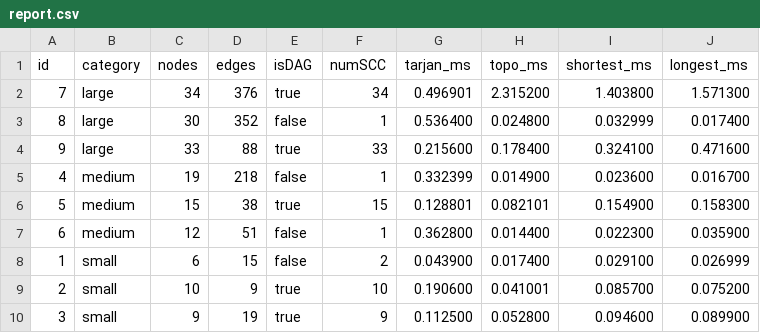
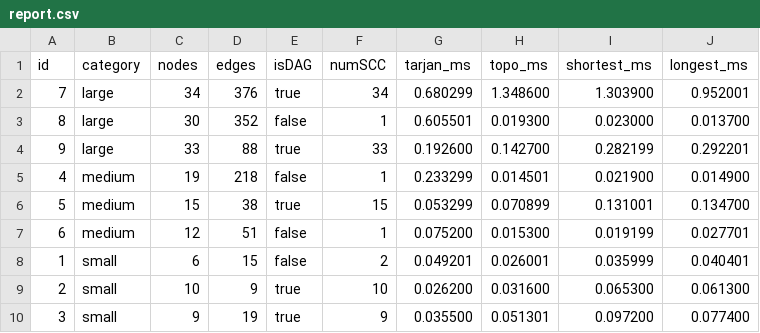
Before and after one commit to YERGIN28/assignment4daa, a CSV file: reports/report.csv, drawn as a sheet.

Commit message:
Add summary report generator

```diff
--- a/reports/report.csv
+++ b/reports/report.csv
@@ -1,10 +1,10 @@
 id,category,nodes,edges,isDAG,numSCC,tarjan_ms,topo_ms,shortest_ms,longest_ms
-7,large,34,376,true,34,0.496901,2.315200,1.403800,1.571300
-8,large,30,352,false,1,0.536400,0.024800,0.032999,0.017400
-9,large,33,88,true,33,0.215600,0.178400,0.324100,0.471600
-4,medium,19,218,false,1,0.332399,0.014900,0.023600,0.016700
-5,medium,15,38,true,15,0.128801,0.082101,0.154900,0.158300
-6,medium,12,51,false,1,0.362800,0.014400,0.022300,0.035900
-1,small,6,15,false,2,0.043900,0.017400,0.029100,0.026999
-2,small,10,9,true,10,0.190600,0.041001,0.085700,0.075200
-3,small,9,19,true,9,0.112500,0.052800,0.094600,0.089900
+7,large,34,376,true,34,0.680299,1.348600,1.303900,0.952001
+8,large,30,352,false,1,0.605501,0.019300,0.023000,0.013700
+9,large,33,88,true,33,0.192600,0.142700,0.282199,0.292201
+4,medium,19,218,false,1,0.233299,0.014501,0.021900,0.014900
+5,medium,15,38,true,15,0.053299,0.070899,0.131001,0.134700
+6,medium,12,51,false,1,0.075200,0.015300,0.019199,0.027701
+1,small,6,15,false,2,0.049201,0.026001,0.035999,0.040401
+2,small,10,9,true,10,0.026200,0.031600,0.065300,0.061300
+3,small,9,19,true,9,0.035500,0.051301,0.097200,0.077400
```
Also changed, not shown: 13 other files.
